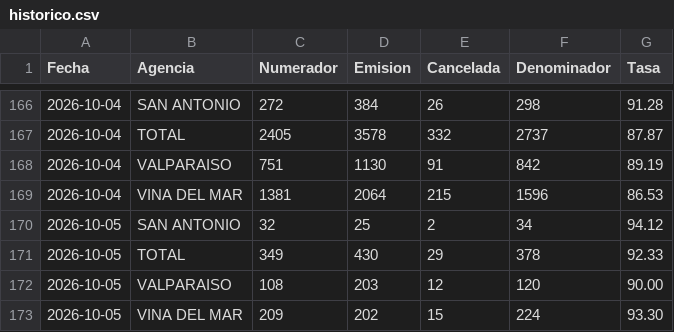
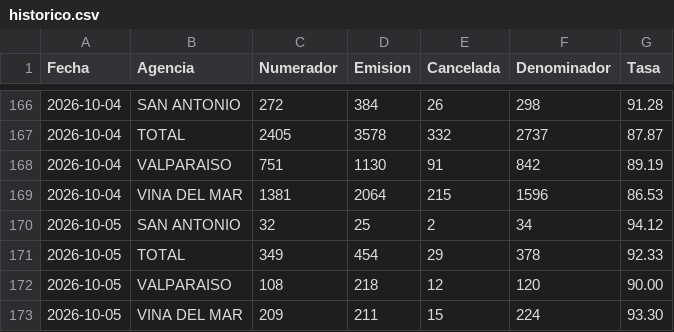
Before and after one commit to portalkpistecnicos/Tasa-Instalacion, a CSV file: data/historico.csv, drawn as a sheet; only a part is shown, gaps mark what is left out.

Commit message:
Actualiza tasa de instalacion 2026-10-05

```diff
--- a/data/historico.csv
+++ b/data/historico.csv
@@ -170,4 +170,4 @@
 "2026-10-05","SAN ANTONIO","32","25","2","34","94.12"
-"2026-10-05","TOTAL","349","430","29","378","92.33"
-"2026-10-05","VALPARAISO","108","203","12","120","90.00"
-"2026-10-05","VINA DEL MAR","209","202","15","224","93.30"
+"2026-10-05","TOTAL","349","454","29","378","92.33"
+"2026-10-05","VALPARAISO","108","218","12","120","90.00"
+"2026-10-05","VINA DEL MAR","209","211","15","224","93.30"
```
Also changed, not shown: 1 other file.
